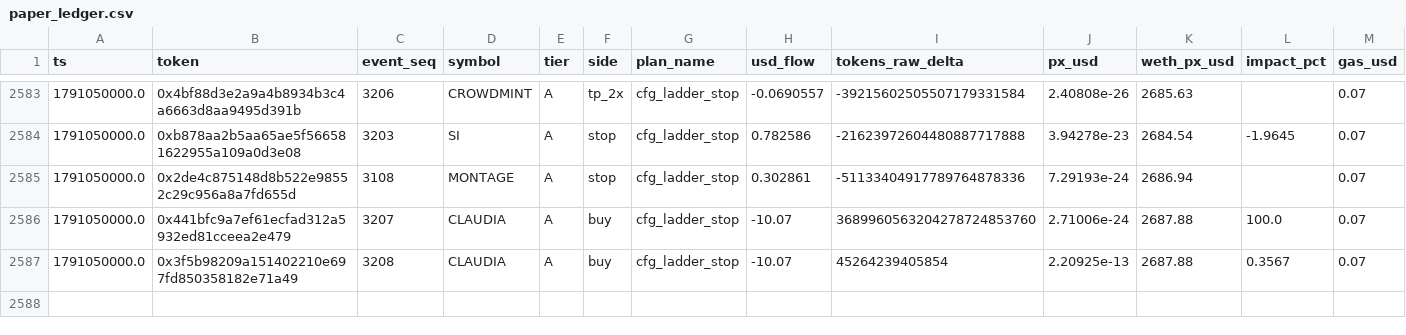
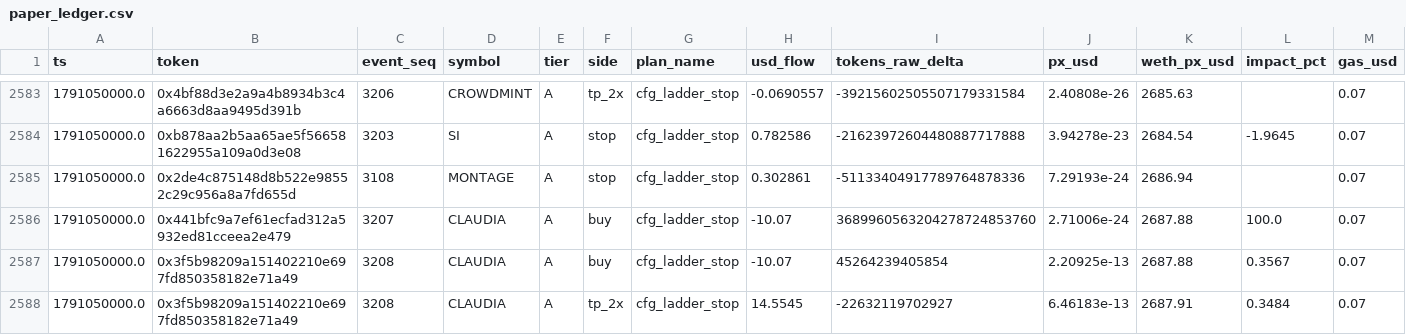
Before and after one commit to yousefjan2007-crypto/robinhood-screener, a CSV file: data/paper_ledger.csv, drawn as a sheet; only a part is shown, gaps mark what is left out; rows hold the shown columns only; the diff names each change by its address in the sheet, - before the commit and + after, or states it on an @@ line.

```diff
--- a/data/paper_ledger.csv
+++ b/data/paper_ledger.csv
+row 2588: 1791050000.0 | 0x3f5b98209a151402210e697fd850358182e71a49 | 3208 | CLAUDIA | A | tp_2x | cfg_ladder_stop | 14.5545 | -22632119702927 | 6.46183e-13 | 2687.91 | 0.3484 | 0.07
```
Also changed, not shown: 12 other files.
